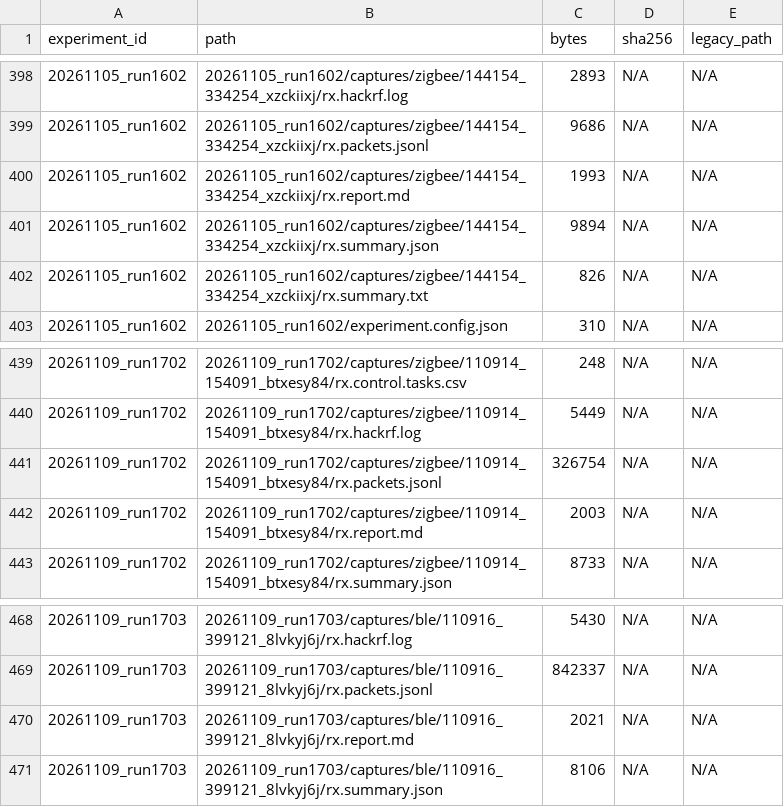
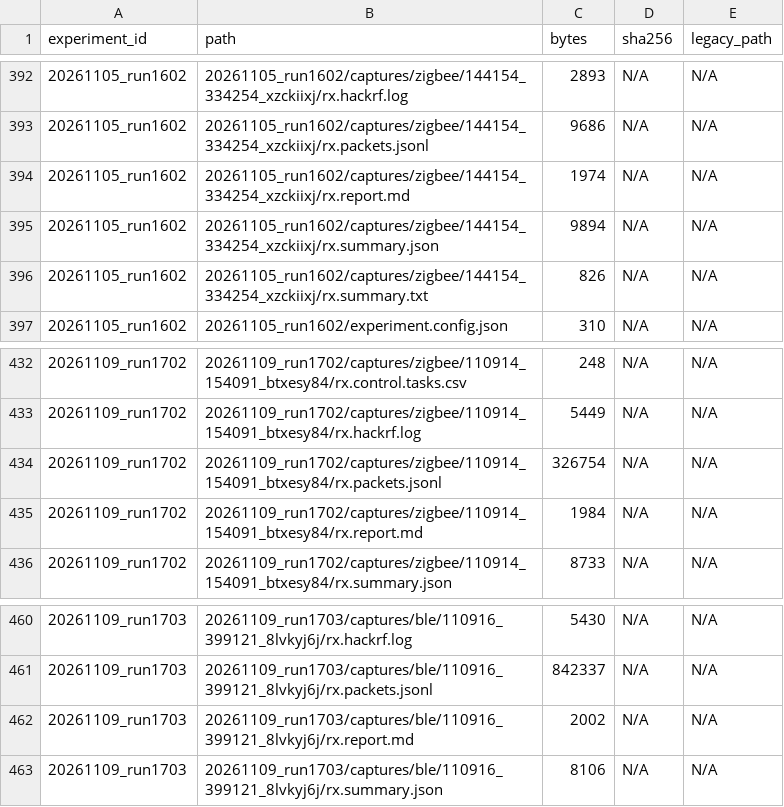
Before and after one commit to JIDA114514/B2Z, a CSV file: python/experiments/artifacts.csv, drawn as a sheet; only a part is shown, gaps mark what is left out; the diff covers the shown part only.

```diff
--- a/python/experiments/artifacts.csv
+++ b/python/experiments/artifacts.csv
@@ -399,3 +393,3 @@ experiment_id,path,bytes,sha256,legacy_path
 20261105_run1602,20261105_run1602/captures/zigbee/144154_334254_xzckiixj/rx.packets.jsonl,9686,N/A,N/A
-20261105_run1602,20261105_run1602/captures/zigbee/144154_334254_xzckiixj/rx.report.md,1993,N/A,N/A
+20261105_run1602,20261105_run1602/captures/zigbee/144154_334254_xzckiixj/rx.report.md,1974,N/A,N/A
 20261105_run1602,20261105_run1602/captures/zigbee/144154_334254_xzckiixj/rx.summary.json,9894,N/A,N/A
@@ -441,3 +434,3 @@ experiment_id,path,bytes,sha256,legacy_path
 20261109_run1702,20261109_run1702/captures/zigbee/110914_154091_btxesy84/rx.packets.jsonl,326754,N/A,N/A
-20261109_run1702,20261109_run1702/captures/zigbee/110914_154091_btxesy84/rx.report.md,2003,N/A,N/A
+20261109_run1702,20261109_run1702/captures/zigbee/110914_154091_btxesy84/rx.report.md,1984,N/A,N/A
 20261109_run1702,20261109_run1702/captures/zigbee/110914_154091_btxesy84/rx.summary.json,8733,N/A,N/A
@@ -469,3 +461,3 @@ experiment_id,path,bytes,sha256,legacy_path
 20261109_run1703,20261109_run1703/captures/ble/110916_399121_8lvkyj6j/rx.packets.jsonl,842337,N/A,N/A
-20261109_run1703,20261109_run1703/captures/ble/110916_399121_8lvkyj6j/rx.report.md,2021,N/A,N/A
+20261109_run1703,20261109_run1703/captures/ble/110916_399121_8lvkyj6j/rx.report.md,2002,N/A,N/A
 20261109_run1703,20261109_run1703/captures/ble/110916_399121_8lvkyj6j/rx.summary.json,8106,N/A,N/A
```
Also changed, not shown: 8 removed rows and 5 edited cells elsewhere in this file, 14 other files.
